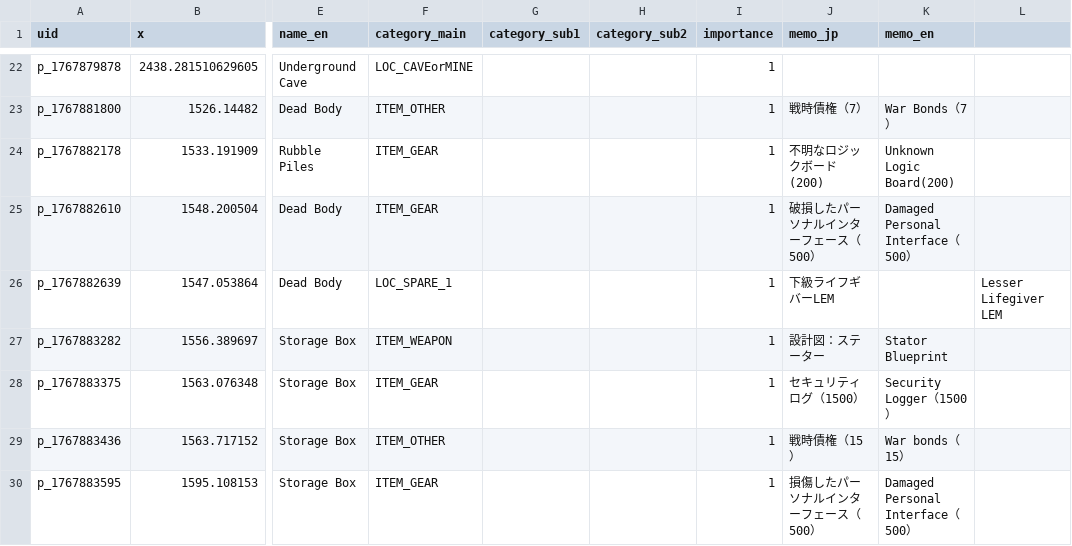
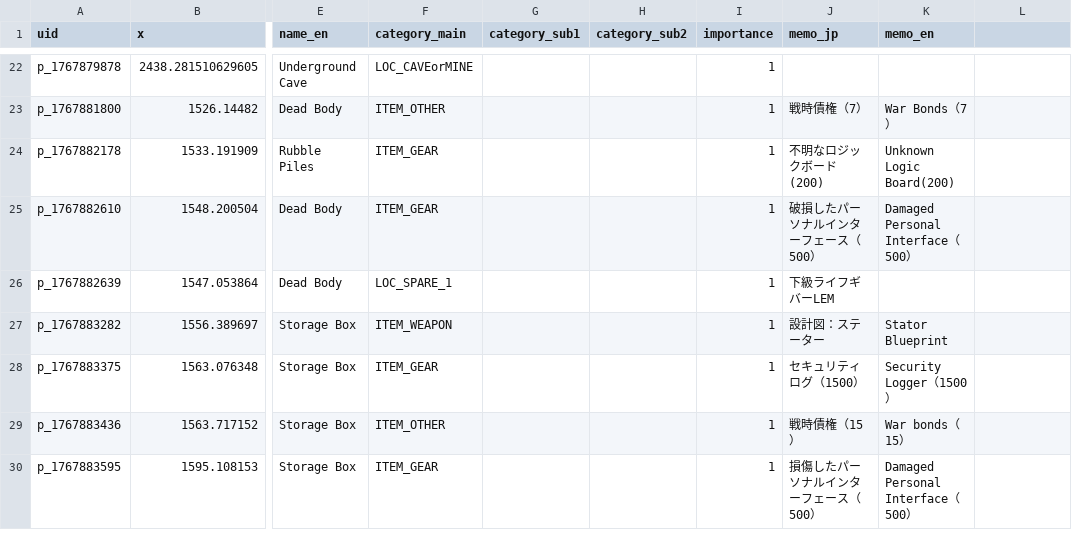
Before and after one commit to lime0404forest-commits/map, a CSV file: games/StarRupture/None/master_data.csv, drawn as a sheet; only a part is shown, gaps mark what is left out; the diff covers the shown part only; the diff names each change by its address in the sheet, - before the commit and + after, or states it on an @@ line.

```diff
--- a/games/StarRupture/None/master_data.csv
+++ b/games/StarRupture/None/master_data.csv
-L26: Lesser Lifegiver LEM
+L26: (empty)
```
Also changed, not shown: 3 removed rows and 16 edited cells elsewhere in this file, 1 other file.
